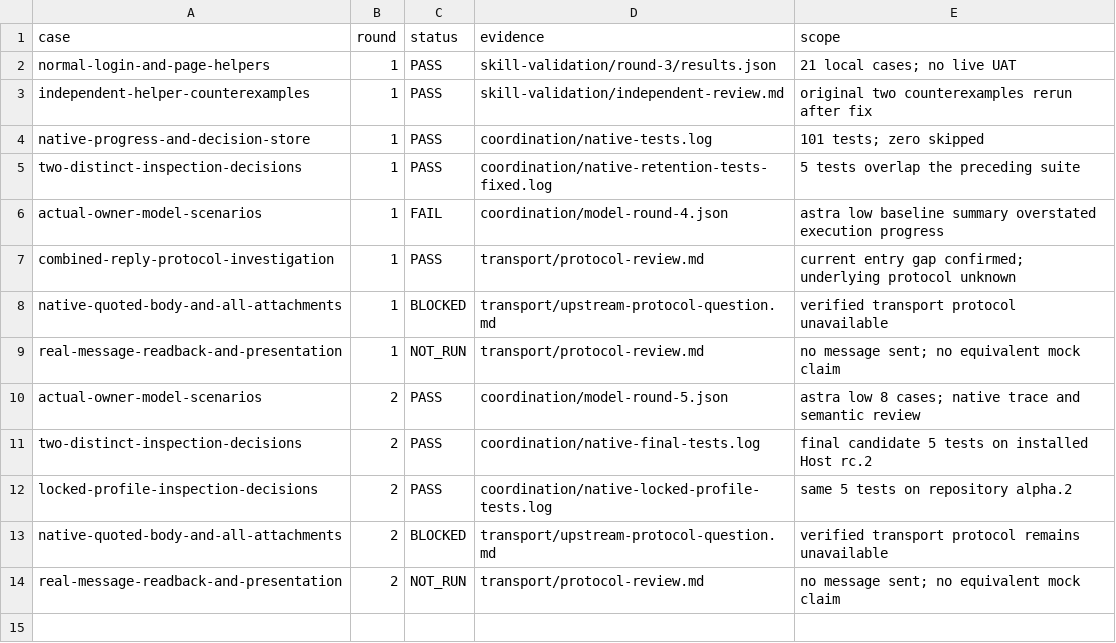
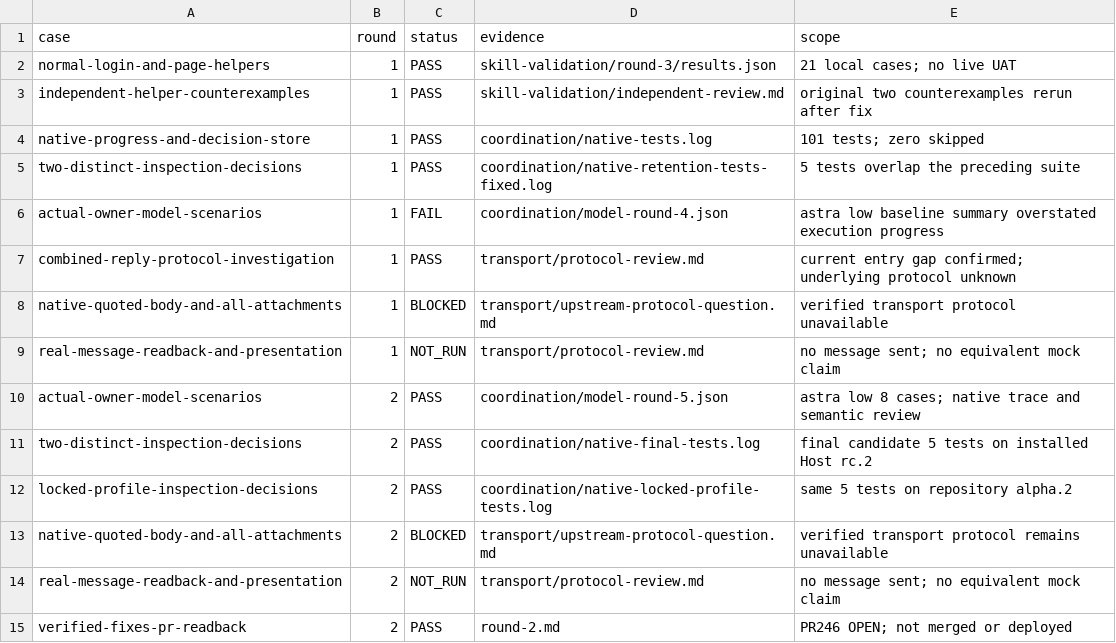
Before and after one commit to HiQ-AI/dingtalk-dsh-assistant, a CSV file: docs/acceptance/unified-reply-validation/matrix.csv, drawn as a sheet; the diff names each change by its address in the sheet, - before the commit and + after, or states it on an @@ line.

```diff
--- a/docs/acceptance/unified-reply-validation/matrix.csv
+++ b/docs/acceptance/unified-reply-validation/matrix.csv
+row 15: verified-fixes-pr-readback | 2 | PASS | round-2.md | PR246 OPEN; not merged or deployed
```
Also changed, not shown: 2 other files.
